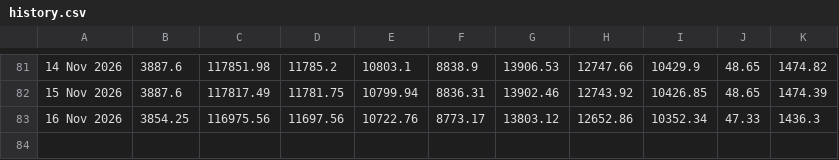
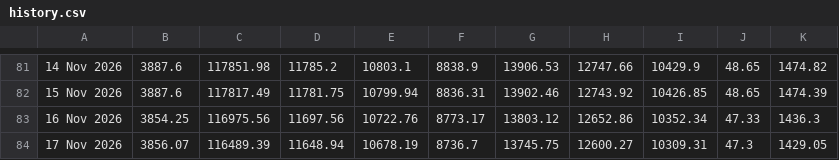
Before and after one commit to SK-Amruth/gold-silver-tracker, a CSV file: data/history.csv, drawn as a sheet; only a part is shown, gaps mark what is left out; the diff names each change by its address in the sheet, - before the commit and + after, or states it on an @@ line.

```diff
--- a/data/history.csv
+++ b/data/history.csv
+row 84: 17 Nov 2026 | 3856.07 | 116489.39 | 11648.94 | 10678.19 | 8736.7 | 13745.75 | 12600.27 | 10309.31 | 47.3 | 1429.05
```
Also changed, not shown: docs/history.csv, 1 other file.
